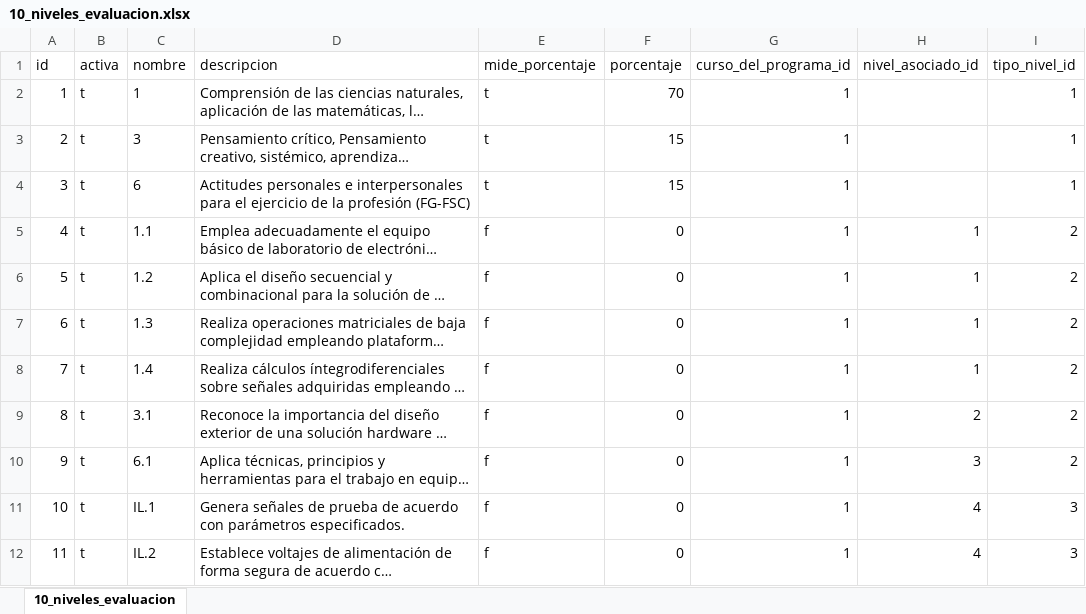
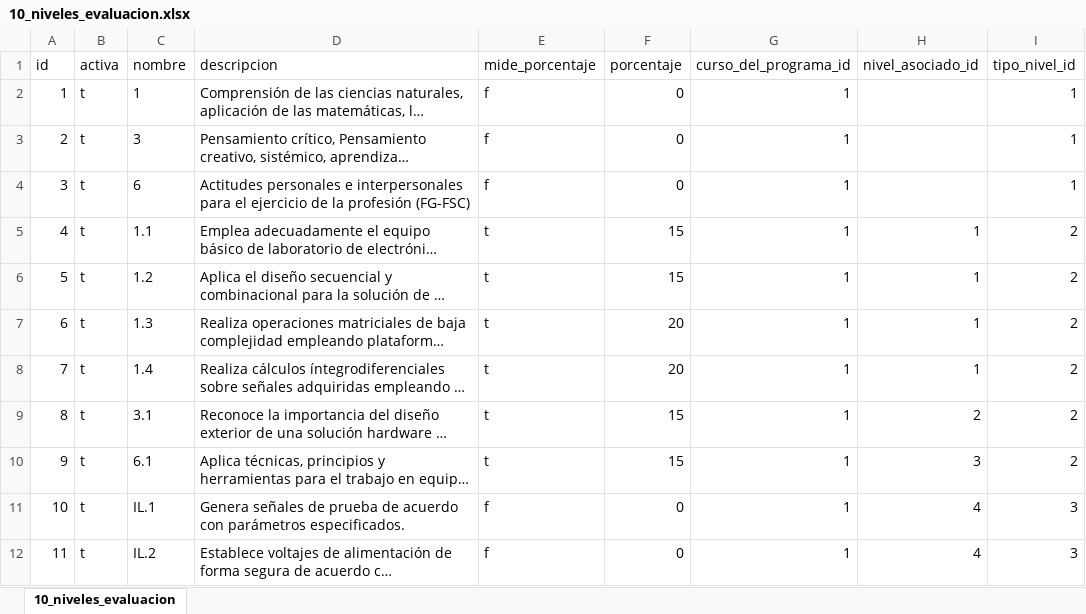
Before and after one commit to Santiago-Otero-Figueredo/DA-education-evaluaciones, an Excel workbook: _datos_iniciales/produccion/10_niveles_evaluacion.xlsx, sheet 10_niveles_evaluacion, drawn as a sheet; only a part is shown; long unchanged cells end in …; values as stored, in another font and other column widths than the file's, no borders; charts and pictures not drawn; the diff names each change by its address in the sheet, - before the commit and + after, or states it on an @@ line.

```diff
--- a/_datos_iniciales/produccion/10_niveles_evaluacion.xlsx (sheet 10_niveles_evaluacion)
+++ b/_datos_iniciales/produccion/10_niveles_evaluacion.xlsx (sheet 10_niveles_evaluacion)
-E2:E4 (mide_porcentaje): t
+E2:E4 (mide_porcentaje): f
-F2 (porcentaje): 70
+F2 (porcentaje): 0
-F3:F4 (porcentaje): 15
+F3:F4 (porcentaje): 0
-E5:E10 (mide_porcentaje): f
+E5:E10 (mide_porcentaje): t
-F5:F6 (porcentaje): 0
+F5:F6 (porcentaje): 15
-F7:F8 (porcentaje): 0
+F7:F8 (porcentaje): 20
-F9:F10 (porcentaje): 0
+F9:F10 (porcentaje): 15
```
Also changed, not shown: _datos_iniciales/produccion/16_calificacion_cualtativa.xlsx, _datos_iniciales/produccion/19_notas.xlsx, 28 other files.
